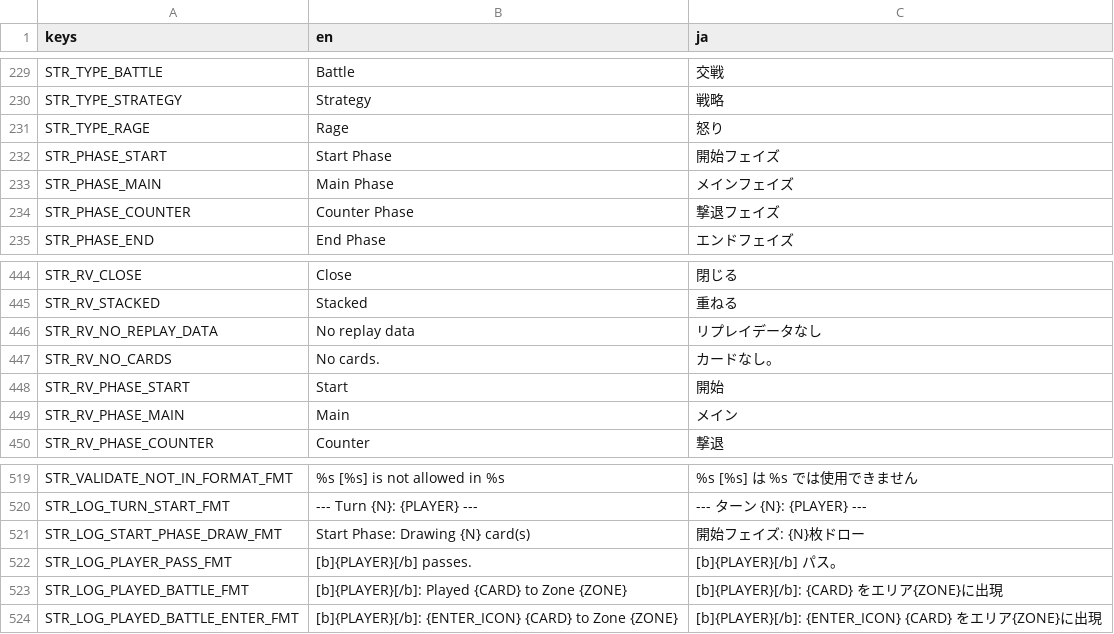
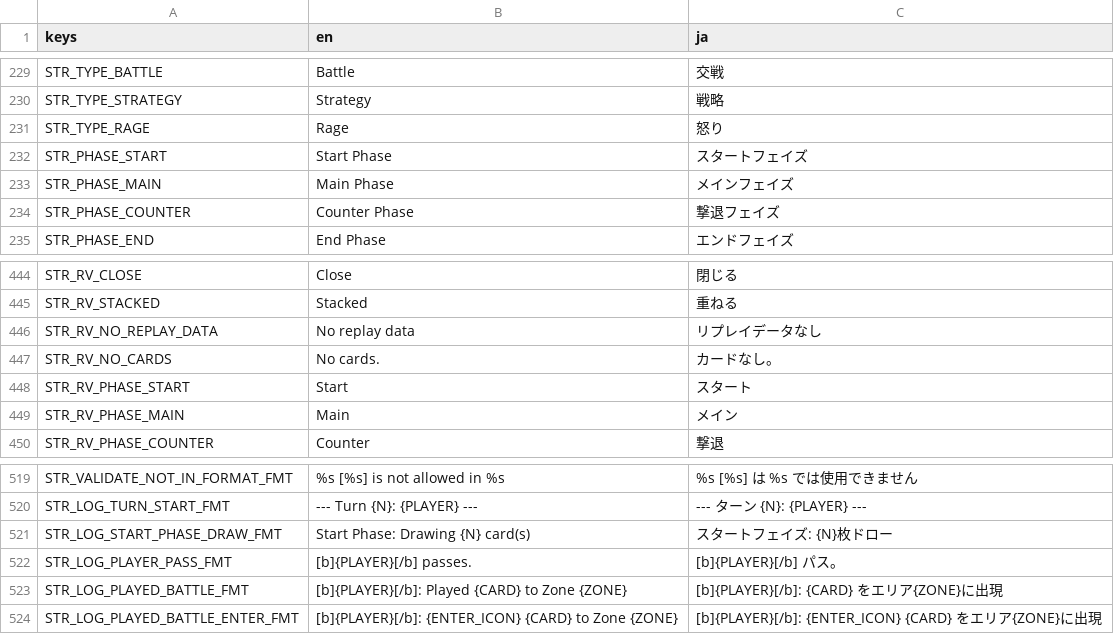
Before and after one commit to hunterdurbin/godzilla-sim, a CSV file: translations/strings.csv, drawn as a sheet; only a part is shown, gaps mark what is left out.

```diff
--- a/translations/strings.csv
+++ b/translations/strings.csv
@@ -271,3 +271,3 @@ STR_TYPE_STRATEGY,Strategy,戦略
 STR_TYPE_RAGE,Rage,怒り
-STR_PHASE_START,Start Phase,開始フェイズ
+STR_PHASE_START,Start Phase,スタートフェイズ
 STR_PHASE_MAIN,Main Phase,メインフェイズ
@@ -499,3 +499,3 @@ STR_RV_NO_REPLAY_DATA,No replay data,リプレイデータなし
 STR_RV_NO_CARDS,No cards.,カードなし。
-STR_RV_PHASE_START,Start,開始
+STR_RV_PHASE_START,Start,スタート
 STR_RV_PHASE_MAIN,Main,メイン
@@ -572,3 +572,3 @@ STR_VALIDATE_NOT_IN_FORMAT_FMT,"%s [%s] is not allowed in %s","%s [%s] は %s
 STR_LOG_TURN_START_FMT,--- Turn {N}: {PLAYER} ---,--- ターン {N}: {PLAYER} ---
-STR_LOG_START_PHASE_DRAW_FMT,Start Phase: Drawing {N} card(s),開始フェイズ: {N}枚ドロー
+STR_LOG_START_PHASE_DRAW_FMT,Start Phase: Drawing {N} card(s),スタートフェイズ: {N}枚ドロー
 STR_LOG_PLAYER_PASS_FMT,[b]{PLAYER}[/b] passes.,[b]{PLAYER}[/b] パス。
```
Also changed, not shown: 3 other files.
